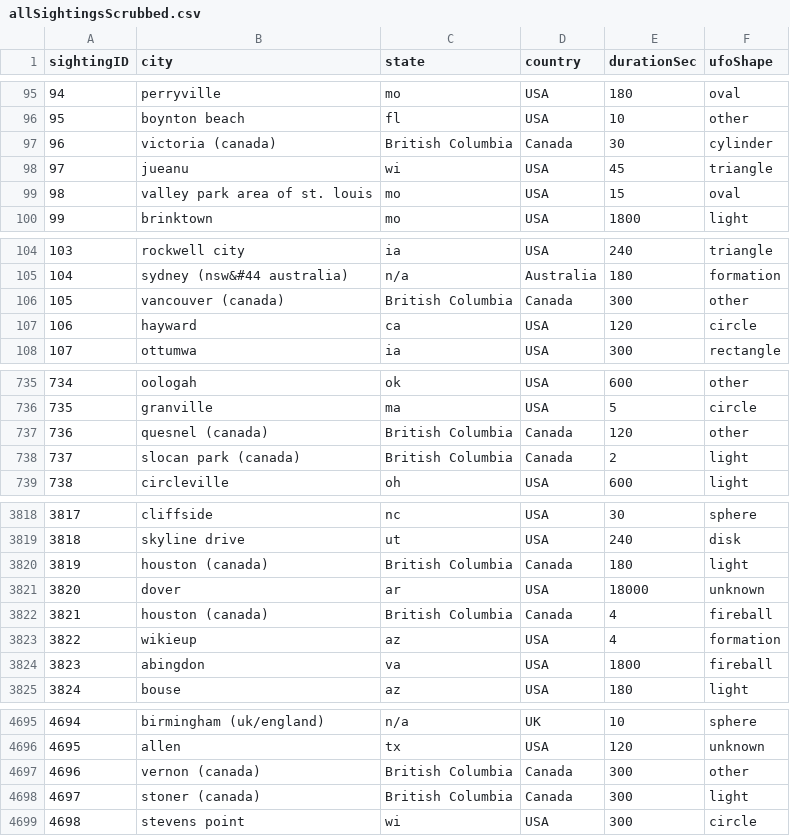
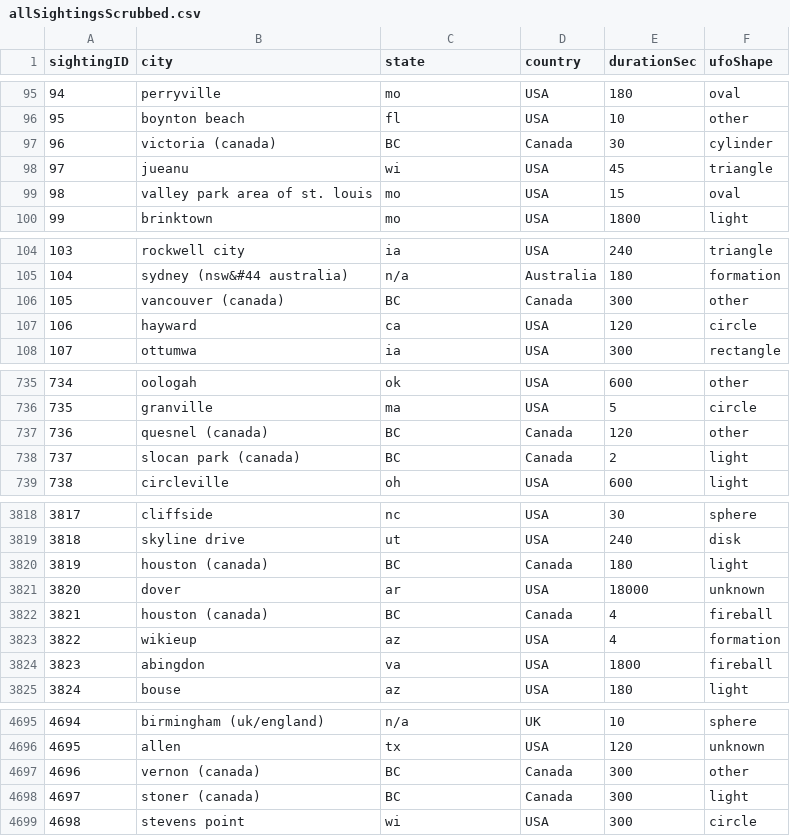
Before and after one commit to hbedard84/UFOTracker, a CSV file: src/Models/allSightingsScrubbed.csv, drawn as a sheet; only a part is shown, gaps mark what is left out; the diff covers the shown part only.

```diff
--- a/src/Models/allSightingsScrubbed.csv
+++ b/src/Models/allSightingsScrubbed.csv
@@ -97,2 +97,2 @@ sightingID,city,state,country,durationSec,ufoShape
-96,"victoria (canada)","British Columbia",Canada,30,cylinder
+96,victoria (canada),BC,Canada,30,cylinder
 97,jueanu,wi,USA,45,triangle
@@ -106,2 +106,2 @@ sightingID,city,state,country,durationSec,ufoShape
-105,"vancouver (canada)","British Columbia",Canada,300,other
+105,vancouver (canada),BC,Canada,300,other
 106,hayward,ca,USA,120,circle
@@ -736,4 +736,4 @@ sightingID,city,state,country,durationSec,ufoShape
 735,granville,ma,USA,5,circle
-736,"quesnel (canada)","British Columbia",Canada,120,other
-737,"slocan park (canada)","British Columbia",Canada,2,light
+736,quesnel (canada),BC,Canada,120,other
+737,slocan park (canada),BC,Canada,2,light
 738,circleville,oh,USA,600,light
@@ -3820,4 +3820,4 @@ sightingID,city,state,country,durationSec,ufoShape
-3819,"houston (canada)","British Columbia",Canada,180,light
+3819,houston (canada),BC,Canada,180,light
 3820,dover,ar,USA,18000,unknown
-3821,"houston (canada)","British Columbia",Canada,4,fireball
+3821,houston (canada),BC,Canada,4,fireball
 3822,wikieup,az,USA,4,formation
@@ -4696,3 +4696,3 @@ sightingID,city,state,country,durationSec,ufoShape
 4695,allen,tx,USA,120,unknown
-4696,"vernon (canada)","British Columbia",Canada,300,other
-4697,"stoner (canada)","British Columbia",Canada,300,light
+4696,vernon (canada),BC,Canada,300,other
+4697,stoner (canada),BC,Canada,300,light
```
Also changed, not shown: 25 edited cells elsewhere in this file, 16 other files.
